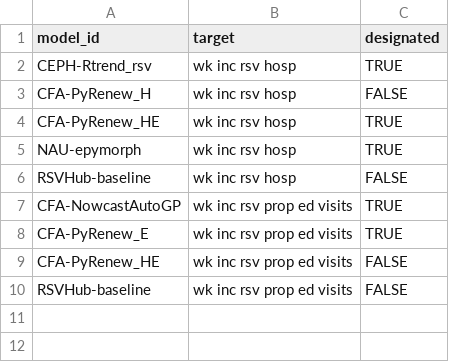
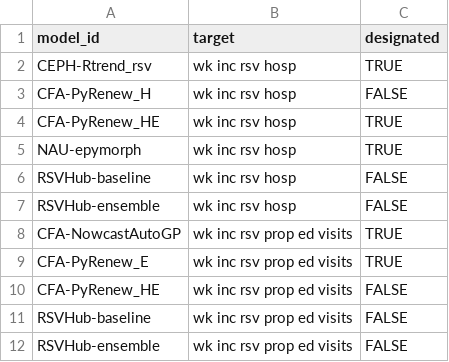
Before and after one commit to CDCgov/rsv-forecast-hub, a CSV file: auxiliary-data/weekly-model-submissions/2026-09-26-models-submitted-to-hub.csv, drawn as a sheet.

```diff
--- a/auxiliary-data/weekly-model-submissions/2026-09-26-models-submitted-to-hub.csv
+++ b/auxiliary-data/weekly-model-submissions/2026-09-26-models-submitted-to-hub.csv
@@ -6,2 +6,3 @@ NAU-epymorph,wk inc rsv hosp,TRUE
 RSVHub-baseline,wk inc rsv hosp,FALSE
+RSVHub-ensemble,wk inc rsv hosp,FALSE
 CFA-NowcastAutoGP,wk inc rsv prop ed visits,TRUE
@@ -10 +11,2 @@ CFA-PyRenew_HE,wk inc rsv prop ed visits,FALSE
 RSVHub-baseline,wk inc rsv prop ed visits,FALSE
+RSVHub-ensemble,wk inc rsv prop ed visits,FALSE
```
